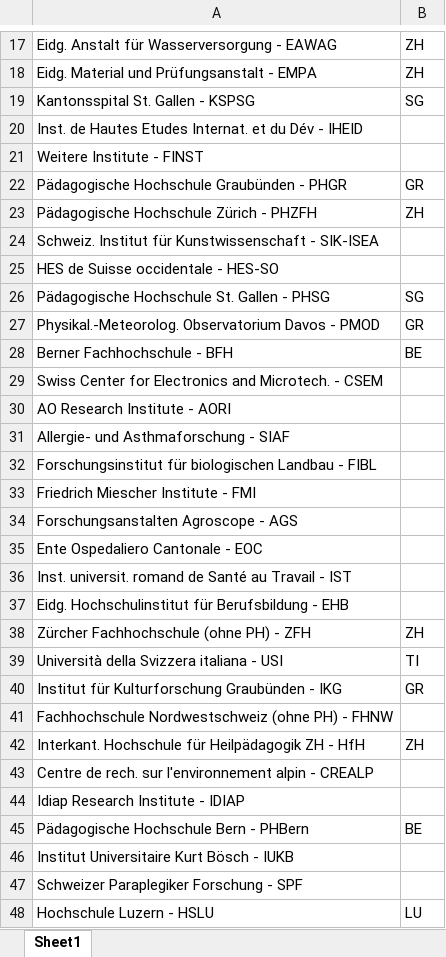
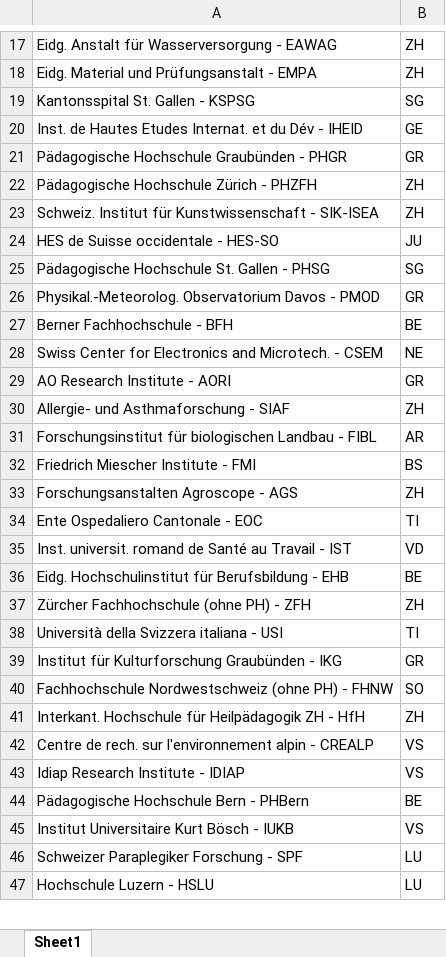
Before and after one commit to ireneu/ada, an Excel workbook: HW03/uni-cantons.xlsx, sheet Sheet1, drawn as a sheet; only a part is shown, gaps mark what is left out; values as stored, in another font and other column widths than the file's, no borders; removed rows and columns are numbered as before the commit, all else as after; the diff covers the shown part only; the diff names each change by its address in the sheet, - before the commit and + after, or states it on an @@ line.

Commit message:
canton completion

```diff
--- a/HW03/uni-cantons.xlsx (sheet Sheet1)
+++ b/HW03/uni-cantons.xlsx (sheet Sheet1)
-B20: (empty)
+B20: GE
-row 21: Weitere Institute - FINST
-B23: (empty)
+B23: ZH
-B24: (empty)
+B24: JU
-B28: (empty)
+B28: NE
-B29: (empty)
+B29: GR
-B30: (empty)
+B30: ZH
-B31: (empty)
+B31: AR
-B32: (empty)
+B32: BS
-B33: (empty)
+B33: ZH
-B34: (empty)
+B34: TI
-B35: (empty)
+B35: VD
-B36: (empty)
+B36: BE
-B40: (empty)
+B40: SO
-B42:B43: (empty)
+B42:B43: VS
-B45: (empty)
+B45: VS
-B46: (empty)
+B46: LU
```
Also changed, not shown: 13 edited cells elsewhere in this sheet.
